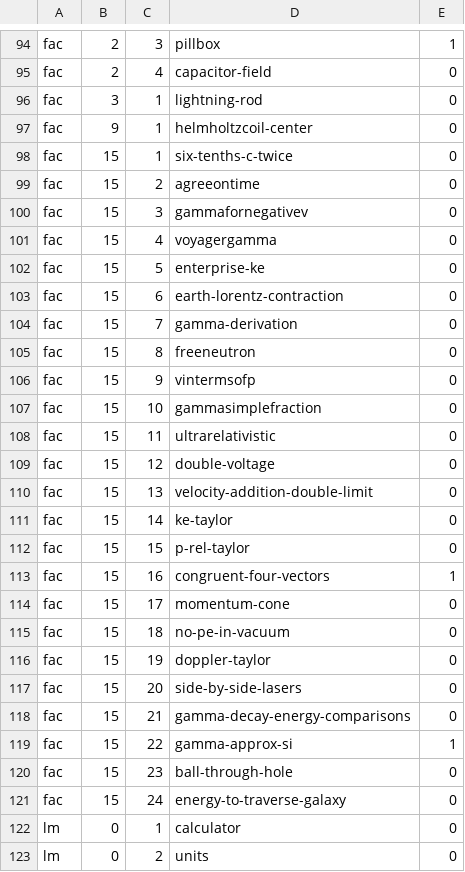
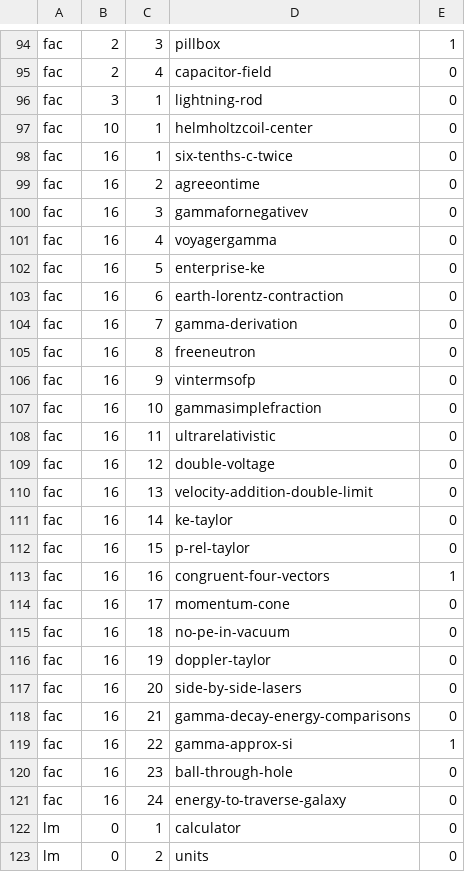
Before and after one commit to bkasel/lm, a CSV file: data/problems.csv, drawn as a sheet; only a part is shown, gaps mark what is left out.

```diff
--- a/data/problems.csv
+++ b/data/problems.csv
@@ -96,27 +96,27 @@ fac,2,4,capacitor-field,0
 fac,3,1,lightning-rod,0
-fac,9,1,helmholtzcoil-center,0
-fac,15,1,six-tenths-c-twice,0
-fac,15,2,agreeontime,0
-fac,15,3,gammafornegativev,0
-fac,15,4,voyagergamma,0
-fac,15,5,enterprise-ke,0
-fac,15,6,earth-lorentz-contraction,0
-fac,15,7,gamma-derivation,0
-fac,15,8,freeneutron,0
-fac,15,9,vintermsofp,0
-fac,15,10,gammasimplefraction,0
-fac,15,11,ultrarelativistic,0
-fac,15,12,double-voltage,0
-fac,15,13,velocity-addition-double-limit,0
-fac,15,14,ke-taylor,0
-fac,15,15,p-rel-taylor,0
-fac,15,16,congruent-four-vectors,1
-fac,15,17,momentum-cone,0
-fac,15,18,no-pe-in-vacuum,0
-fac,15,19,doppler-taylor,0
-fac,15,20,side-by-side-lasers,0
-fac,15,21,gamma-decay-energy-comparisons,0
-fac,15,22,gamma-approx-si,1
-fac,15,23,ball-through-hole,0
-fac,15,24,energy-to-traverse-galaxy,0
+fac,10,1,helmholtzcoil-center,0
+fac,16,1,six-tenths-c-twice,0
+fac,16,2,agreeontime,0
+fac,16,3,gammafornegativev,0
+fac,16,4,voyagergamma,0
+fac,16,5,enterprise-ke,0
+fac,16,6,earth-lorentz-contraction,0
+fac,16,7,gamma-derivation,0
+fac,16,8,freeneutron,0
+fac,16,9,vintermsofp,0
+fac,16,10,gammasimplefraction,0
+fac,16,11,ultrarelativistic,0
+fac,16,12,double-voltage,0
+fac,16,13,velocity-addition-double-limit,0
+fac,16,14,ke-taylor,0
+fac,16,15,p-rel-taylor,0
+fac,16,16,congruent-four-vectors,1
+fac,16,17,momentum-cone,0
+fac,16,18,no-pe-in-vacuum,0
+fac,16,19,doppler-taylor,0
+fac,16,20,side-by-side-lasers,0
+fac,16,21,gamma-decay-energy-comparisons,0
+fac,16,22,gamma-approx-si,1
+fac,16,23,ball-through-hole,0
+fac,16,24,energy-to-traverse-galaxy,0
 lm,0,1,calculator,0
```
Also changed, not shown: 22 other files.
